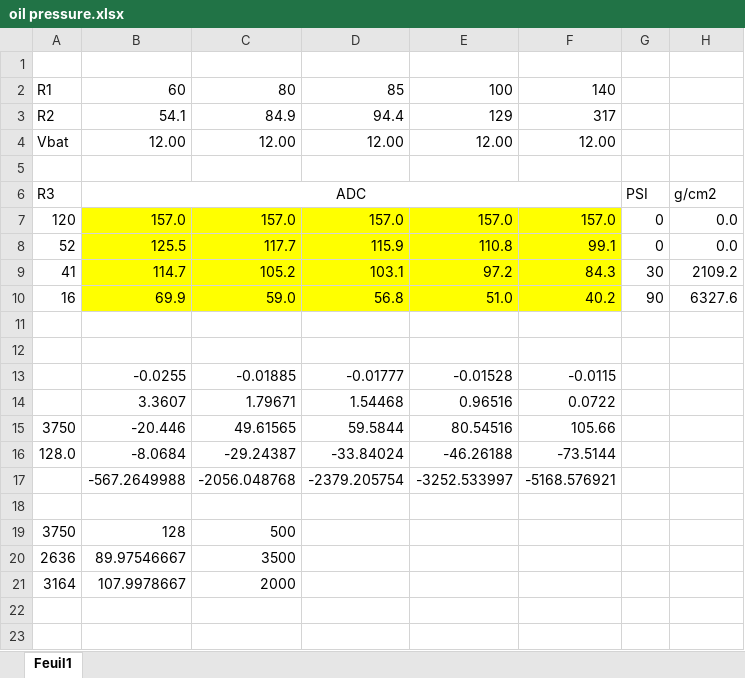
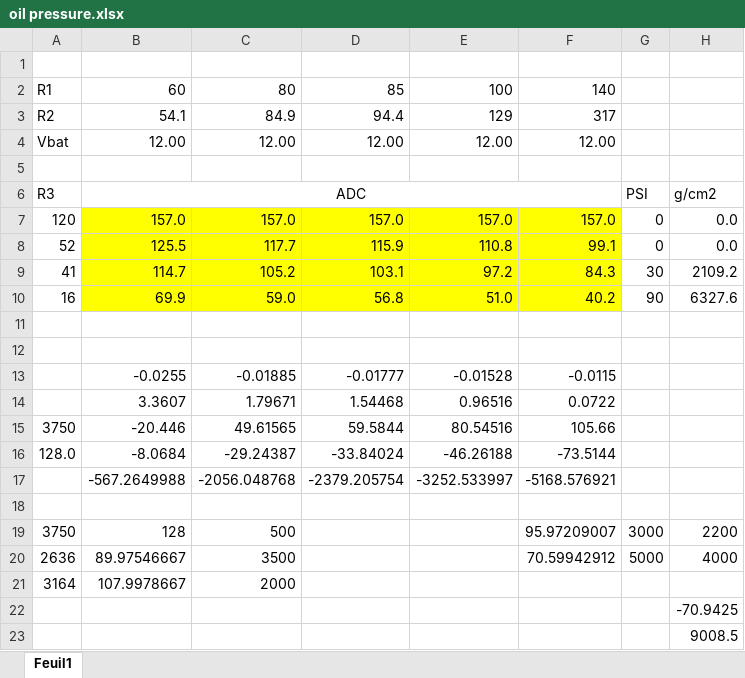
Before and after one commit to brunob45/miata-smart-gauge, an Excel workbook: references/oil pressure.xlsx, sheet Feuil1, drawn as a sheet; values as stored, in another font and other column widths than the file's, no borders; charts and pictures not drawn; the diff names each change by its address in the sheet, - before the commit and + after, or states it on an @@ line.

Commit message:
improve oil pressure reading?

```diff
--- a/references/oil pressure.xlsx (sheet Feuil1)
+++ b/references/oil pressure.xlsx (sheet Feuil1)
-F19: (empty)
+F19: 95.97209007
-G19: (empty)
+G19: 3000
-H19: (empty)
+H19: 2200
-F20: (empty)
+F20: 70.59942912
-G20: (empty)
+G20: 5000
-H20: (empty)
+H20: 4000
+row 22:  |  |  |  |  |  |  | -70.9425
+row 23:  |  |  |  |  |  |  | 9008.5
```
Also changed, not shown: charts or pictures, 1 other file.
